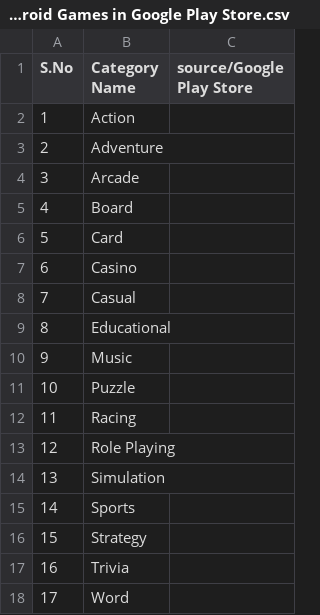
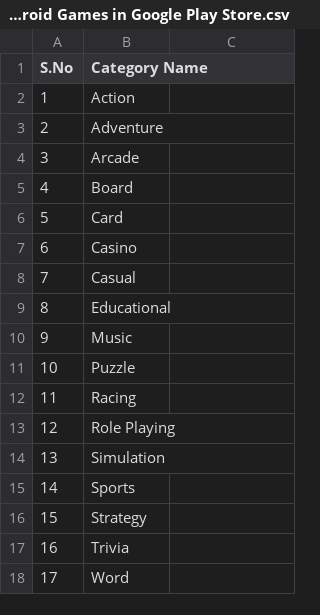
Before and after one commit to AndroidGamesResearch/Dataset-of-Trending-Android-Games-with-User-Reviews, a CSV file: List of Categories of Android Games in Google Play Store.csv, drawn as a sheet.

Commit message:
Update List of Categories of Android Games in Google Play Store.csv

```diff
--- a/List of Categories of Android Games in Google Play Store.csv
+++ b/List of Categories of Android Games in Google Play Store.csv
@@ -1,2 +1,2 @@
-S.No ,Category Name, source/Google Play Store
+S.No ,Category Name
 1,Action
```
